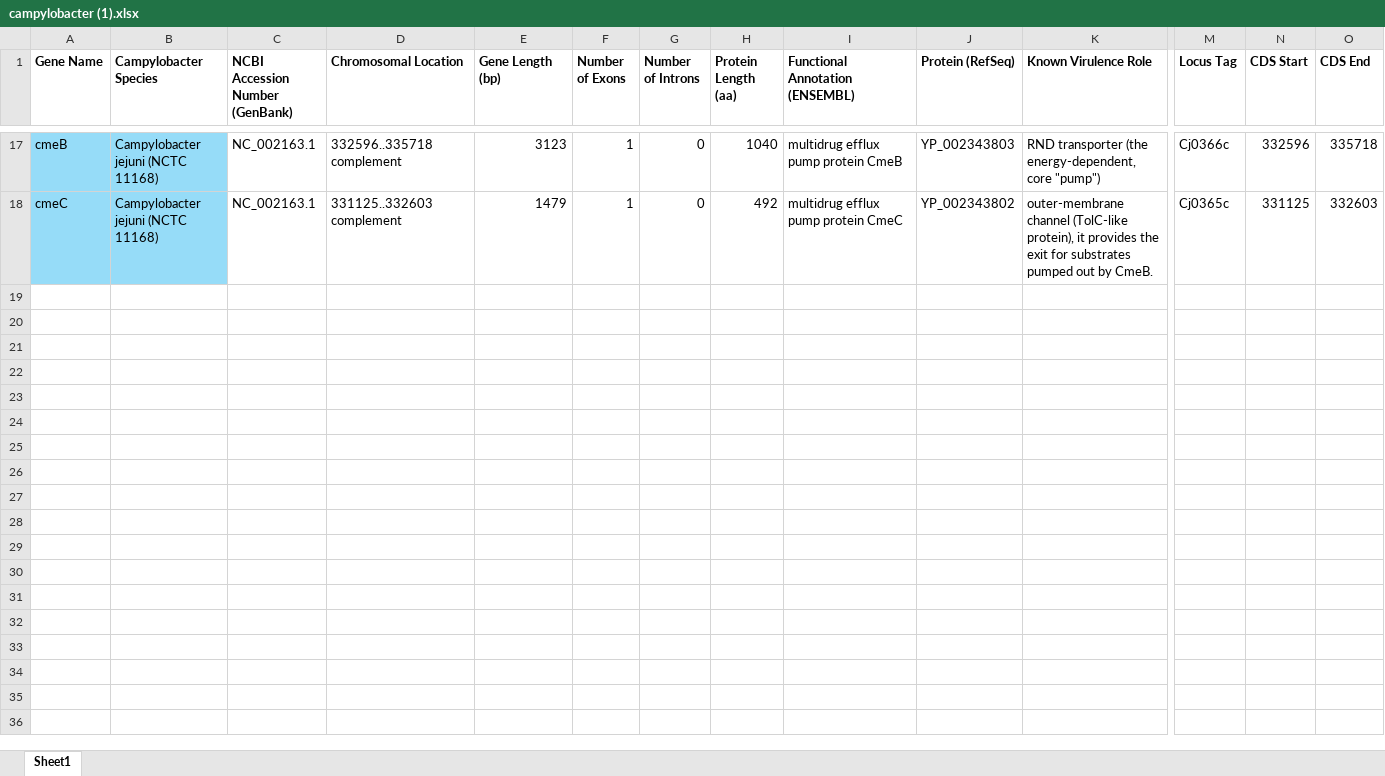
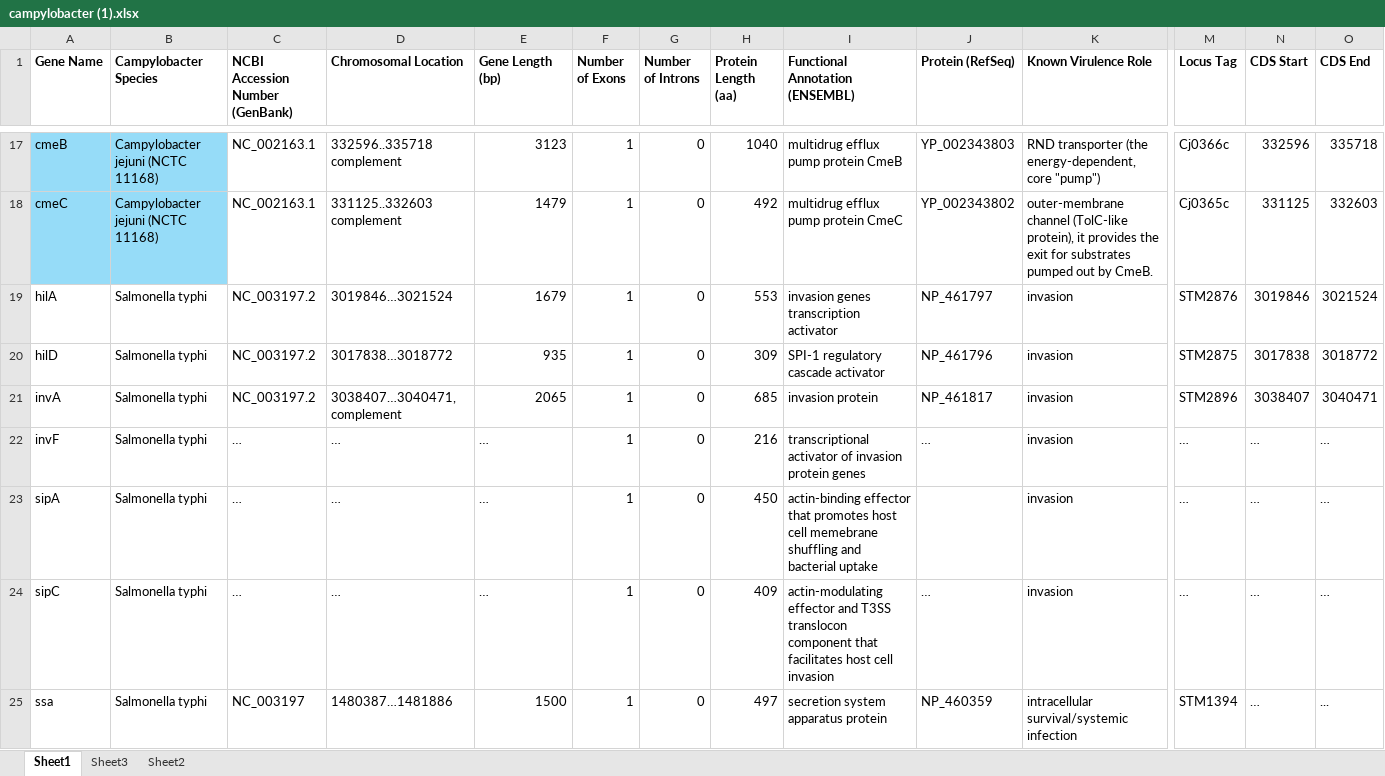
Before and after one commit to Gerald450/gene_Visualizations, an Excel workbook: public/data/campylobacter (1).xlsx, sheet Sheet1, drawn as a sheet; only a part is shown, gaps mark what is left out; values as stored, in another font and other column widths than the file's, no borders; rows hold the shown columns only; the diff covers the shown part only; the diff names each change by its address in the sheet, - before the commit and + after, or states it on an @@ line.

```diff
--- a/public/data/campylobacter (1).xlsx (sheet Sheet1)
+++ b/public/data/campylobacter (1).xlsx (sheet Sheet1)
+sheet tab: Sheet3
+sheet tab: Sheet2
+row 19: hilA | Salmonella typhi | NC_003197.2 | 3019846…3021524 | 1679 | 1 | 0 | 553 | invasion genes transcription activator | NP_461797 | invasion | STM2876 | 3019846 | 3021524
+row 20: hilD | Salmonella typhi | NC_003197.2 | 3017838…3018772 | 935 | 1 | 0 | 309 | SPI-1 regulatory cascade activator | NP_461796 | invasion | STM2875 | 3017838 | 3018772
+row 21: invA | Salmonella typhi | NC_003197.2 | 3038407…3040471, complement | 2065 | 1 | 0 | 685 | invasion protein | NP_461817 | invasion | STM2896 | 3038407 | 3040471
+row 22: invF | Salmonella typhi | … | … | … | 1 | 0 | 216 | transcriptional activator of invasion protein genes | … | invasion | … | … | …
+row 23: sipA | Salmonella typhi | … | … | … | 1 | 0 | 450 | actin-binding effector that promotes host cell memebrane shuffling and bacterial uptake |  | invasion | … | … | …
+row 24: sipC | Salmonella typhi | … | … | … | 1 | 0 | 409 | actin-modulating effector and T3SS translocon component that facilitates host cell invasion | … | invasion | … | … | …
+row 25: ssa | Salmonella typhi | NC_003197 | 1480387…1481886 | 1500 | 1 | 0 | 497 | secretion system apparatus protein | NP_460359 | intracellular survival/systemic infection | STM1394 | … | ...
```
Also changed, not shown: 7 added rows elsewhere in this sheet, 1 other file.
